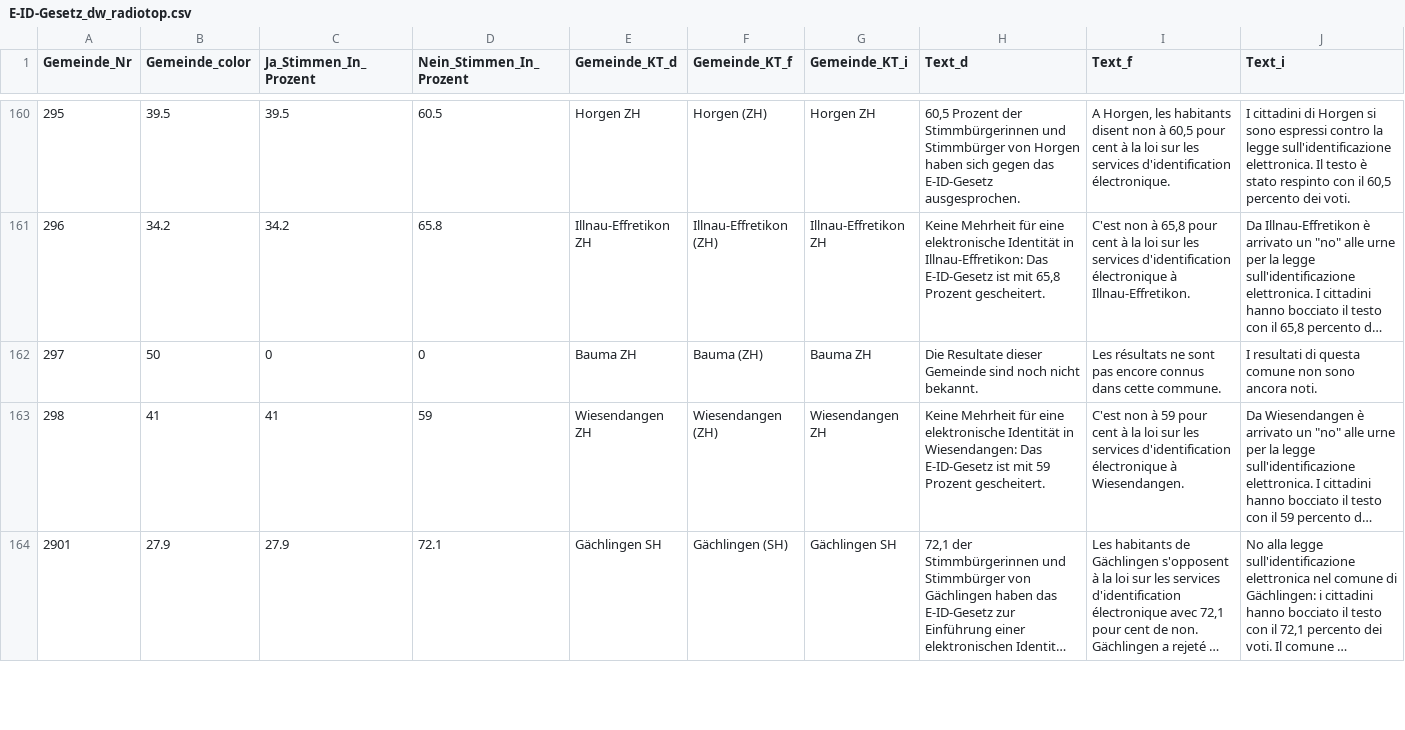
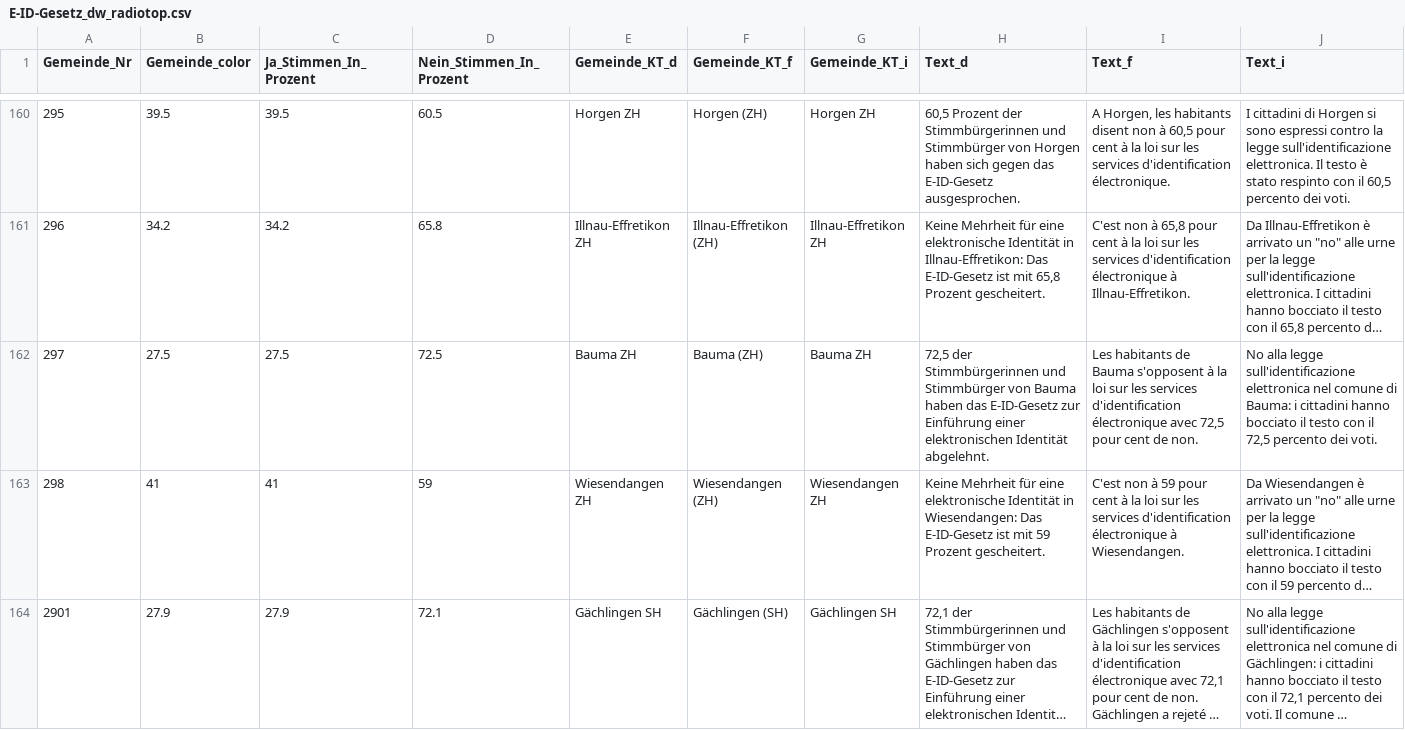
Before and after one commit to awp-finanznachrichten/lena_maerz2021, a CSV file: Output/E-ID-Gesetz_dw_radiotop.csv, drawn as a sheet; only a part is shown, gaps mark what is left out; long unchanged cells end in …; the diff names each change by its address in the sheet, - before the commit and + after, or states it on an @@ line.

```diff
--- a/Output/E-ID-Gesetz_dw_radiotop.csv
+++ b/Output/E-ID-Gesetz_dw_radiotop.csv
-B162 (Gemeinde_color): 50
+B162 (Gemeinde_color): 27.5
-C162 (Ja_Stimmen_In_Prozent): 0
+C162 (Ja_Stimmen_In_Prozent): 27.5
-D162 (Nein_Stimmen_In_Prozent): 0
+D162 (Nein_Stimmen_In_Prozent): 72.5
-H162 (Text_d): Die Resultate dieser Gemeinde sind noch nicht bekannt.
+H162 (Text_d): 72,5 der Stimmbürgerinnen und Stimmbürger von Bauma haben das E-ID-Gesetz zur Einführung einer elektronischen Identität abgelehnt.
-I162 (Text_f): Les résultats ne sont pas encore connus dans cette commune.
+I162 (Text_f): Les habitants de Bauma s'opposent à la loi sur les services d'identification électronique avec 72,5 pour cent de non.
-J162 (Text_i): I resultati di questa comune non sono ancora noti.
+J162 (Text_i): No alla legge sull'identificazione elettronica nel comune di Bauma: i cittadini hanno bocciato il testo con il 72,5 percento dei voti.
```
Also changed, not shown: Output/Indonesien_dw.csv, Output/Indonesien_dw_radiotop.csv, 9 other files.
